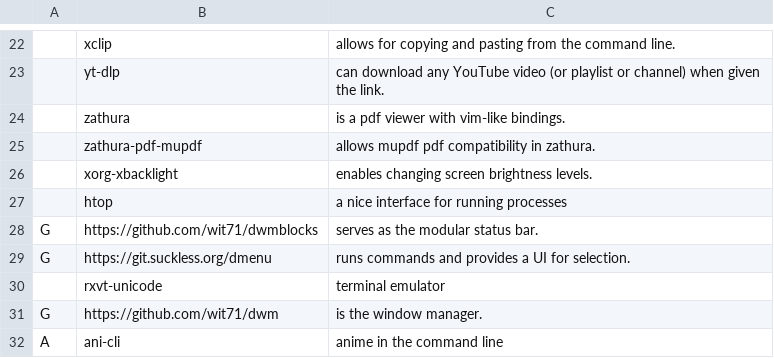
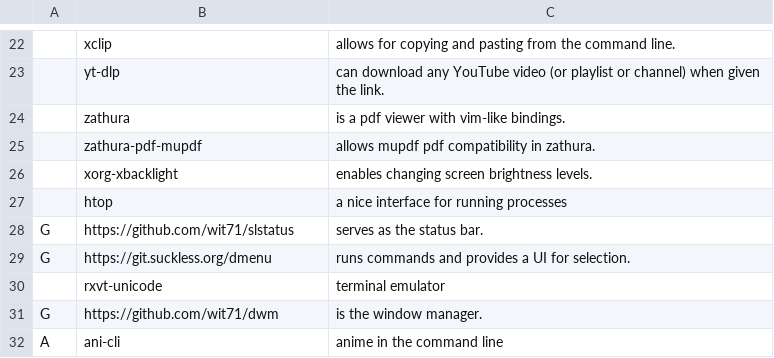
Before and after one commit to wit71/larbs, a CSV file: progs.csv, drawn as a sheet; only a part is shown, gaps mark what is left out; the diff names each change by its address in the sheet, - before the commit and + after, or states it on an @@ line.

Commit message:
Update progs.csv

```diff
--- a/progs.csv
+++ b/progs.csv
-B28: https://github.com/wit71/dwmblocks
+B28: https://github.com/wit71/slstatus
-C28: serves as the modular status bar.
+C28: serves as the status bar.
```
